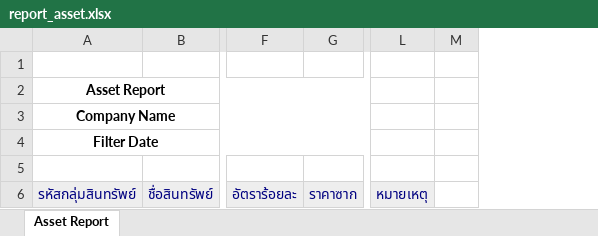
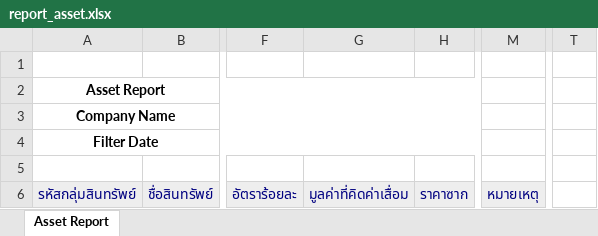
Before and after one commit to ecosoft-odoo/rjc, an Excel workbook: rjc_account_asset_excel/report_asset/report_asset.xlsx, sheet Asset Report, drawn as a sheet; only a part is shown, gaps mark what is left out; values as stored, in another font and other column widths than the file's, no borders; removed rows and columns are numbered as before the commit, all else as after; the diff names each change by its address in the sheet, - before the commit and + after, or states it on an @@ line.

Commit message:
[FIX] add column asset_management

```diff
--- a/rjc_account_asset_excel/report_asset/report_asset.xlsx (sheet Asset Report)
+++ b/rjc_account_asset_excel/report_asset/report_asset.xlsx (sheet Asset Report)
+column G, row 6: มูลค่าที่คิดค่าเสื่อม
-column M, empty
@@ column T unhidden, empty @@
```
Also changed, not shown: 1 other file.
